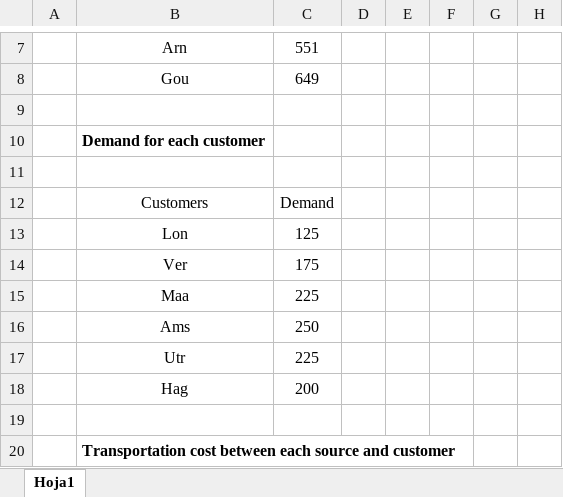
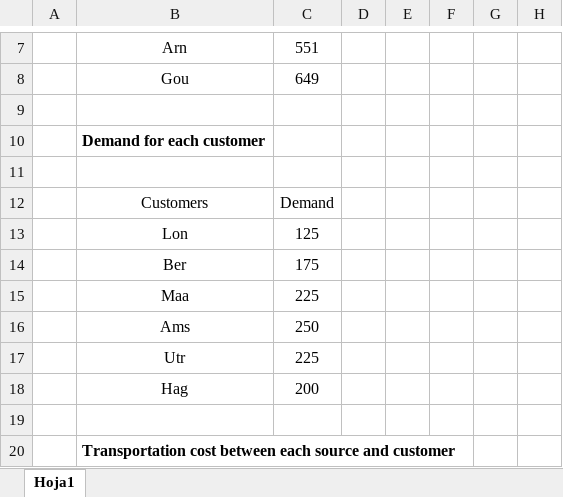
Before and after one commit to AliciaGaHe/network_flows_optimization_excel_solver, an Excel workbook: solve_data_1.xlsm, sheet Hoja1, drawn as a sheet; only a part is shown, gaps mark what is left out; values as stored, in another font and other column widths than the file's, no borders; charts and pictures not drawn; the diff names each change by its address in the sheet, - before the commit and + after, or states it on an @@ line.

```diff
--- a/solve_data_1.xlsm (sheet Hoja1)
+++ b/solve_data_1.xlsm (sheet Hoja1)
-B14: Ver
+B14: Ber
```
Also changed, not shown: solve_data_0.xlsm, solve_data_2.xlsm, 2 other files.
